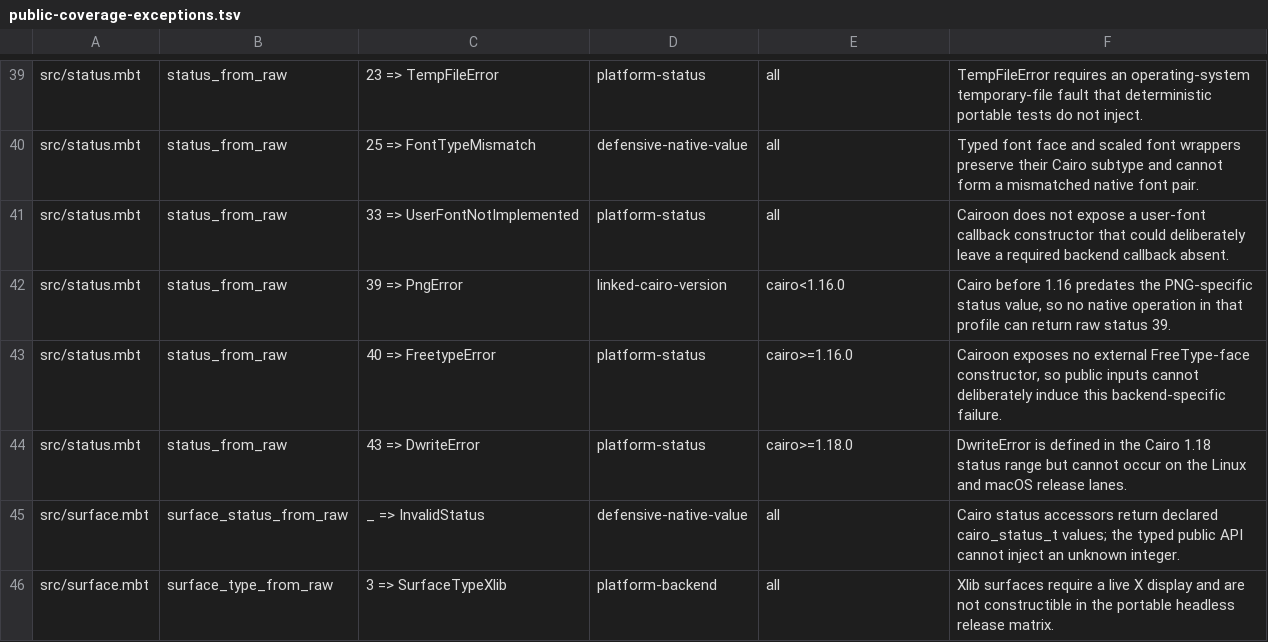
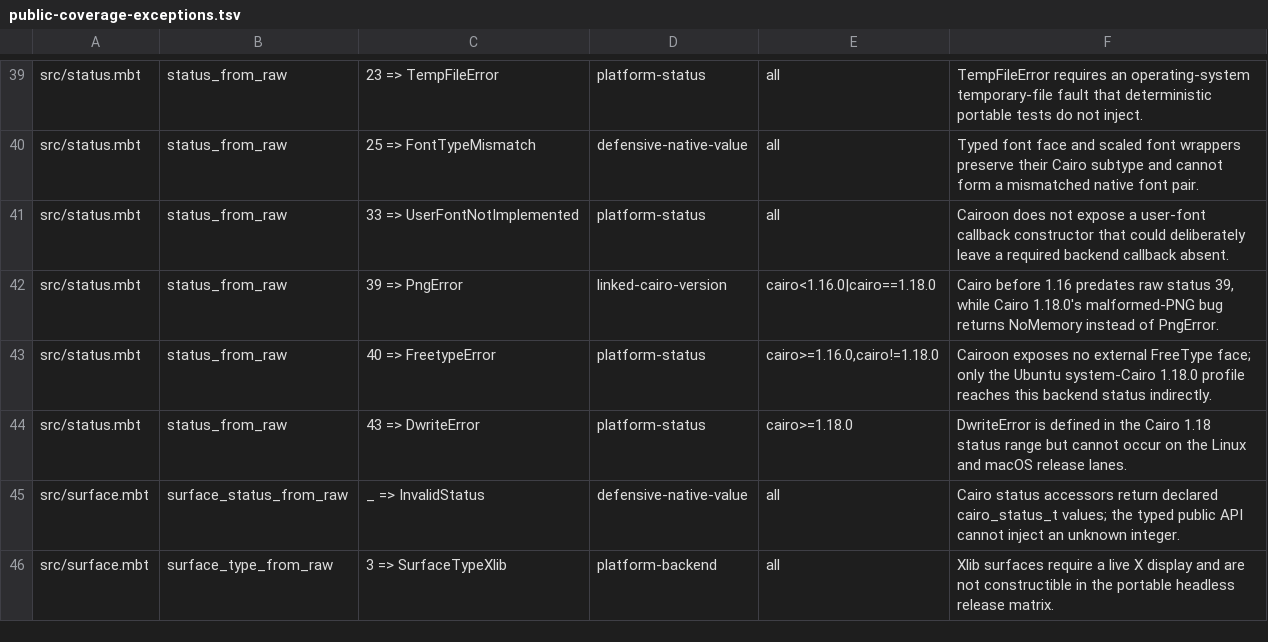
Before and after one commit to moonbit-community/cairoon, a TSV file: scripts/public-coverage-exceptions.tsv, drawn as a sheet; only a part is shown, gaps mark what is left out.

Commit message:
test: add Ubuntu system Cairo release lane

```diff
--- a/scripts/public-coverage-exceptions.tsv
+++ b/scripts/public-coverage-exceptions.tsv
@@ -41,4 +41,4 @@ src/status.mbt	status_from_raw	25 => FontTypeMismatch	defensive-native-value	all
 src/status.mbt	status_from_raw	33 => UserFontNotImplemented	platform-status	all	Cairoon does not expose a user-font callback constructor that could deliberately leave a required backend callback absent.
-src/status.mbt	status_from_raw	39 => PngError	linked-cairo-version	cairo<1.16.0	Cairo before 1.16 predates the PNG-specific status value, so no native operation in that profile can return raw status 39.
-src/status.mbt	status_from_raw	40 => FreetypeError	platform-status	cairo>=1.16.0	Cairoon exposes no external FreeType-face constructor, so public inputs cannot deliberately induce this backend-specific failure.
+src/status.mbt	status_from_raw	39 => PngError	linked-cairo-version	cairo<1.16.0|cairo==1.18.0	Cairo before 1.16 predates raw status 39, while Cairo 1.18.0's malformed-PNG bug returns NoMemory instead of PngError.
+src/status.mbt	status_from_raw	40 => FreetypeError	platform-status	cairo>=1.16.0,cairo!=1.18.0	Cairoon exposes no external FreeType face; only the Ubuntu system-Cairo 1.18.0 profile reaches this backend status indirectly.
 src/status.mbt	status_from_raw	43 => DwriteError	platform-status	cairo>=1.18.0	DwriteError is defined in the Cairo 1.18 status range but cannot occur on the Linux and macOS release lanes.
```
Also changed, not shown: 16 other files.
